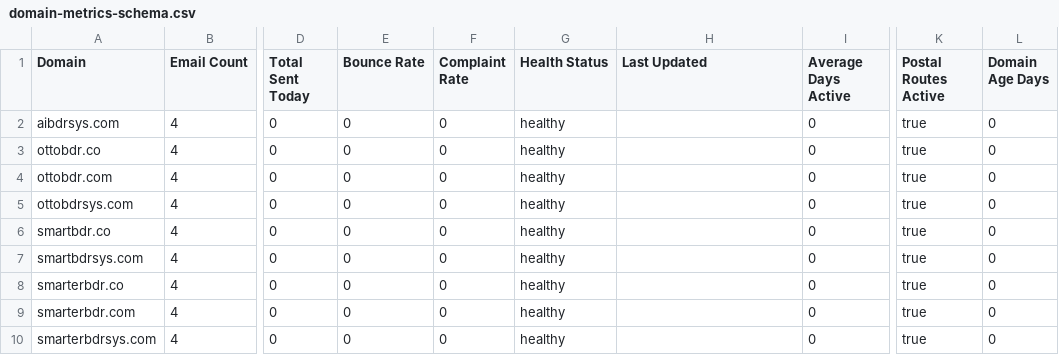
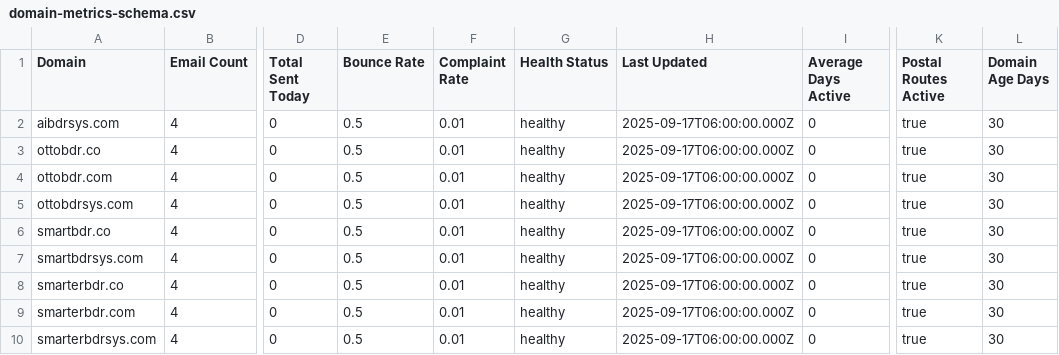
Before and after one commit to ottomatik-ai/email-infrastructure, a CSV file: airtable-setup/domain-metrics-schema.csv, drawn as a sheet; only a part is shown, gaps mark what is left out; the diff names each change by its address in the sheet, - before the commit and + after, or states it on an @@ line.

```diff
--- a/airtable-setup/domain-metrics-schema.csv
+++ b/airtable-setup/domain-metrics-schema.csv
-E2:E10 (Bounce Rate): 0
+E2:E10 (Bounce Rate): 0.5
-F2:F10 (Complaint Rate): 0
+F2:F10 (Complaint Rate): 0.01
-H2:H10 (Last Updated): (empty)
+H2:H10 (Last Updated): 2025-09-17T06:00:00.000Z
-L2:L10 (Domain Age Days): 0
+L2:L10 (Domain Age Days): 30
```
Also changed, not shown: airtable-setup/email-accounts-schema.csv, 2 other files.
